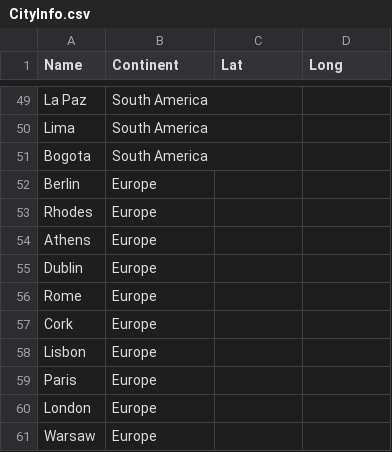
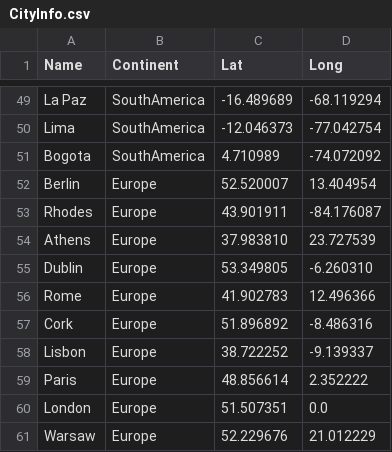
Before and after one commit to stuckime/websiteCoinSeminar, a CSV file: data/CityInfo.csv, drawn as a sheet; only a part is shown, gaps mark what is left out; the diff covers the shown part only; the diff names each change by its address in the sheet, - before the commit and + after, or states it on an @@ line.

```diff
--- a/data/CityInfo.csv
+++ b/data/CityInfo.csv
-B49:B51 (Continent): South America
+B49:B51 (Continent): SouthAmerica
-C49 (Lat): (empty)
+C49 (Lat): -16.489689
-D49 (Long): (empty)
+D49 (Long): -68.119294
-C50 (Lat): (empty)
+C50 (Lat): -12.046373
-D50 (Long): (empty)
+D50 (Long): -77.042754
-C51 (Lat): (empty)
+C51 (Lat): 4.710989
-D51 (Long): (empty)
+D51 (Long): -74.072092
-C52 (Lat): (empty)
+C52 (Lat): 52.520007
-D52 (Long): (empty)
+D52 (Long): 13.404954
-C53 (Lat): (empty)
+C53 (Lat): 43.901911
-D53 (Long): (empty)
+D53 (Long): -84.176087
-C54 (Lat): (empty)
+C54 (Lat): 37.983810
-D54 (Long): (empty)
+D54 (Long): 23.727539
-C55 (Lat): (empty)
+C55 (Lat): 53.349805
-D55 (Long): (empty)
+D55 (Long): -6.260310
-C56 (Lat): (empty)
+C56 (Lat): 41.902783
-D56 (Long): (empty)
+D56 (Long): 12.496366
-C57 (Lat): (empty)
+C57 (Lat): 51.896892
-D57 (Long): (empty)
+D57 (Long): -8.486316
-C58 (Lat): (empty)
+C58 (Lat): 38.722252
-D58 (Long): (empty)
+D58 (Long): -9.139337
-C59 (Lat): (empty)
+C59 (Lat): 48.856614
-D59 (Long): (empty)
+D59 (Long): 2.352222
-C60 (Lat): (empty)
+C60 (Lat): 51.507351
-D60 (Long): (empty)
+D60 (Long): 0.0
-C61 (Lat): (empty)
+C61 (Lat): 52.229676
-D61 (Long): (empty)
+D61 (Long): 21.012229
```
Also changed, not shown: 49 edited cells elsewhere in this file.
